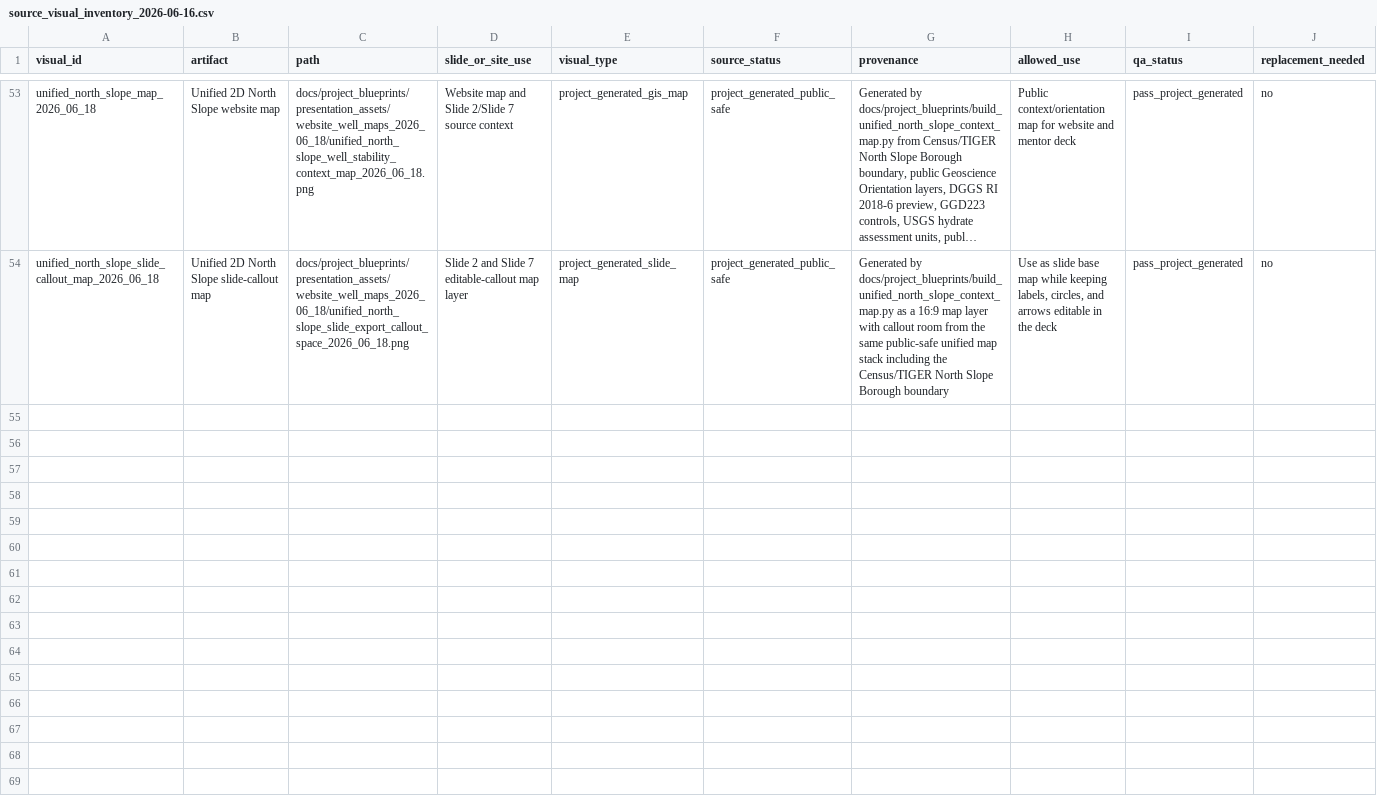
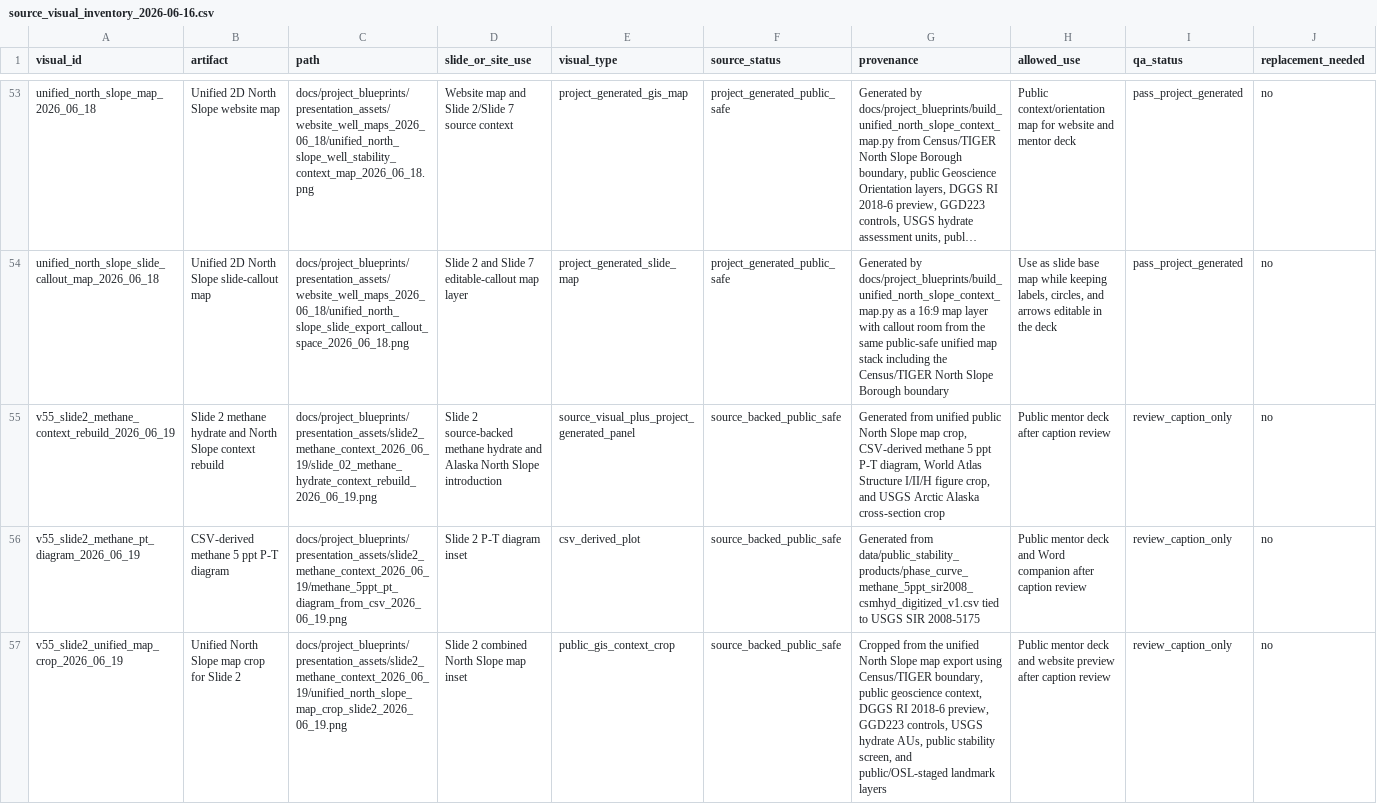
Before and after one commit to Rnanda442/north-slope-gas-hydrates, a CSV file: data/public_ml_products/source_visual_inventory_2026-06-16.csv, drawn as a sheet; only a part is shown, gaps mark what is left out; long unchanged cells end in …; rows hold the shown columns only; the diff names each change by its address in the sheet, - before the commit and + after, or states it on an @@ line.

Commit message:
Add editable Slide 2 methane hydrate context rebuild

```diff
--- a/data/public_ml_products/source_visual_inventory_2026-06-16.csv
+++ b/data/public_ml_products/source_visual_inventory_2026-06-16.csv
+row 55: v55_slide2_methane_context_rebuild_2026_06_19 | Slide 2 methane hydrate and North Slope context rebuild | docs/project_blueprints/presentation_assets/slide2_methane_context_2026_06_19/slide_02_methane_hydrate_context_rebuild_2026_06_19.png | Slide 2 source-backed methane hydrate and Alaska North Slope introduction | source_visual_plus_project_generated_panel | source_backed_public_safe | Generated from unified public North Slope map crop, CSV-derived methane 5 ppt P-T diagram, World Atlas Structure I/II/H figure crop, and USGS Arctic Alaska cross-section crop | Public mentor deck after caption review | review_caption_only | no
+row 56: v55_slide2_methane_pt_diagram_2026_06_19 | CSV-derived methane 5 ppt P-T diagram | docs/project_blueprints/presentation_assets/slide2_methane_context_2026_06_19/methane_5ppt_pt_diagram_from_csv_2026_06_19.png | Slide 2 P-T diagram inset | csv_derived_plot | source_backed_public_safe | Generated from data/public_stability_products/phase_curve_methane_5ppt_sir2008_csmhyd_digitized_v1.csv tied to USGS SIR 2008-5175 | Public mentor deck and Word companion after caption review | review_caption_only | no
+row 57: v55_slide2_unified_map_crop_2026_06_19 | Unified North Slope map crop for Slide 2 | docs/project_blueprints/presentation_assets/slide2_methane_context_2026_06_19/unified_north_slope_map_crop_slide2_2026_06_19.png | Slide 2 combined North Slope map inset | public_gis_context_crop | source_backed_public_safe | Cropped from the unified North Slope map export using Census/TIGER boundary, public geoscience context, DGGS RI 2018-6 preview, GGD223 controls, USGS hydrate AUs, public stability screen, and public/OSL-staged landmark layers | Public mentor deck and website preview after caption review | review_caption_only | no
```
Also changed, not shown: 10 other files.
